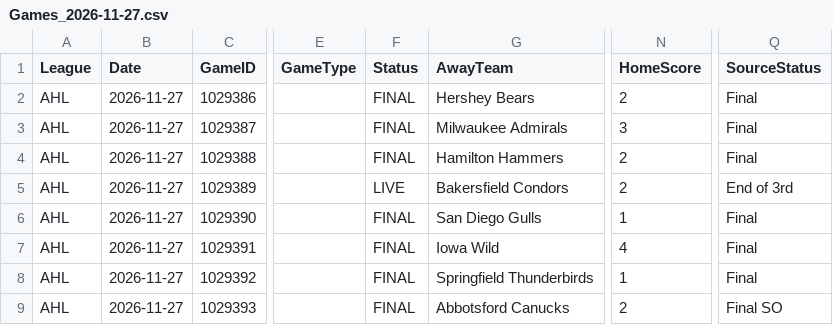
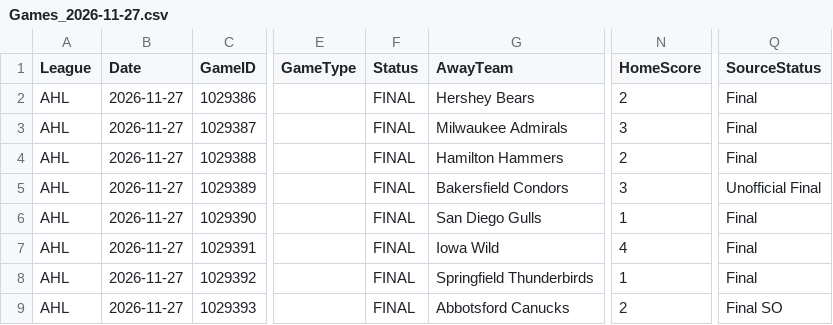
Before and after one commit to skaterbosse/hockey, a CSV file: statsByDate/data/games/Games_2026-11-27.csv, drawn as a sheet; only a part is shown, gaps mark what is left out; the diff names each change by its address in the sheet, - before the commit and + after, or states it on an @@ line.

```diff
--- a/statsByDate/data/games/Games_2026-11-27.csv
+++ b/statsByDate/data/games/Games_2026-11-27.csv
-F5 (Status): LIVE
+F5 (Status): FINAL
-N5 (HomeScore): 2
+N5 (HomeScore): 3
-Q5 (SourceStatus): End of 3rd
+Q5 (SourceStatus): Unofficial Final
```
Also changed, not shown: 6 other files.
